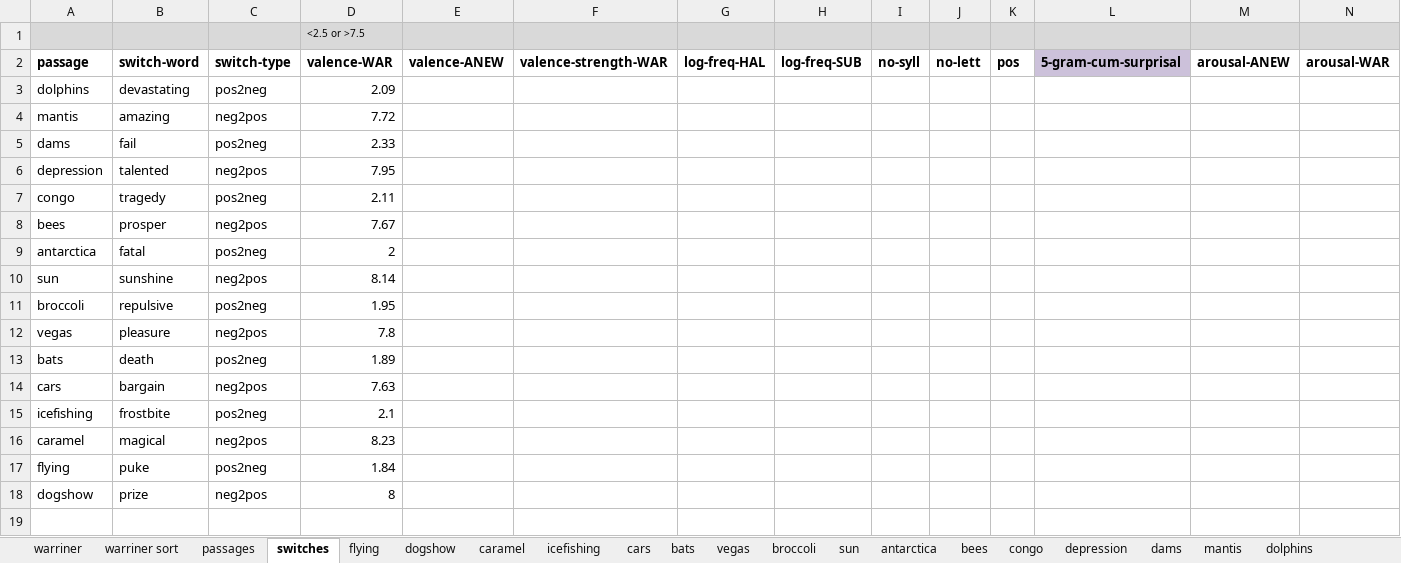
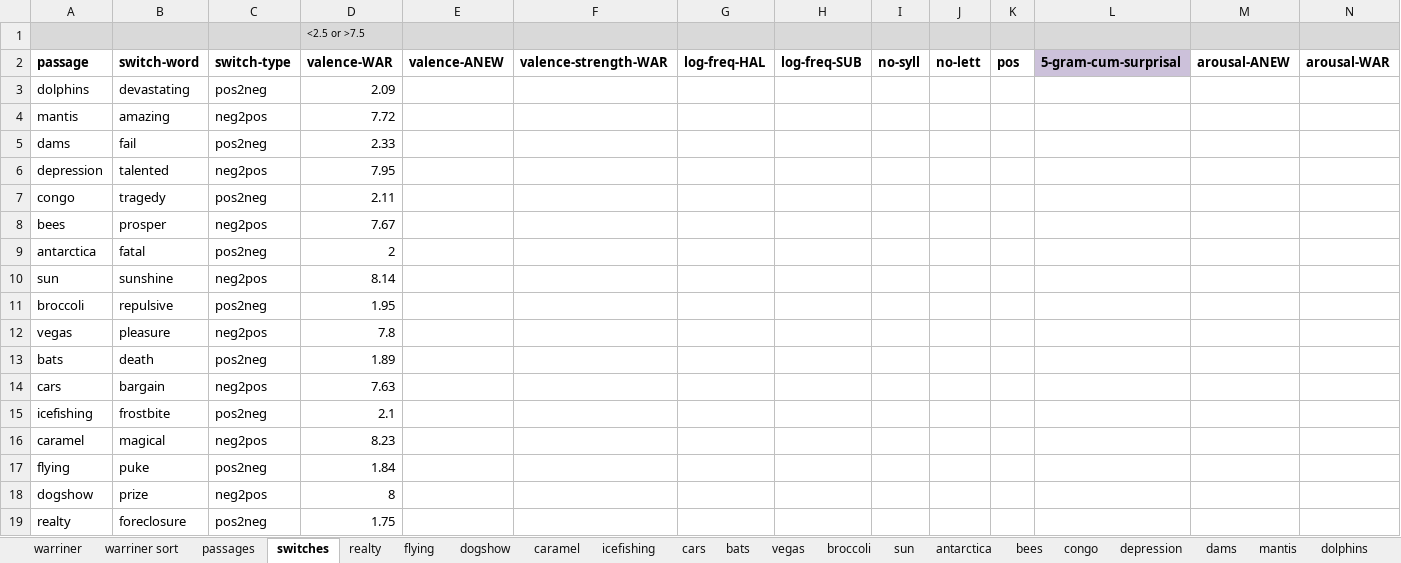
Before and after one commit to NDCLab/readAloud-valence-dataset, an Excel workbook: materials/readAloud-ldt/stimuli/readAloud/readAloud-stimuli_characteristics.xlsx, sheet switches, drawn as a sheet; only a part is shown; values as stored, in another font and other column widths than the file's, no borders; rows hold the shown columns only; the diff names each change by its address in the sheet, - before the commit and + after, or states it on an @@ line.

Commit message:
Add pos-neg_realty

```diff
--- a/materials/readAloud-ldt/stimuli/readAloud/readAloud-stimuli_characteristics.xlsx (sheet switches)
+++ b/materials/readAloud-ldt/stimuli/readAloud/readAloud-stimuli_characteristics.xlsx (sheet switches)
+sheet tab: realty
+row 19: realty | foreclosure | pos2neg | 1.75
```
Also changed, not shown: sheet passages, formulas that keep their value, 1 other file.
